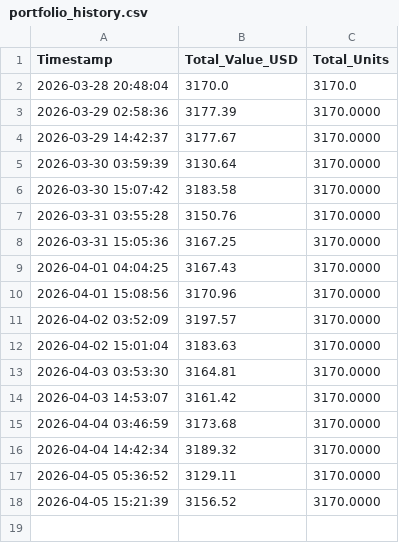
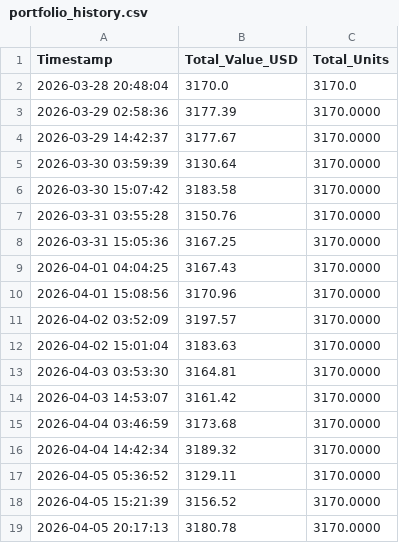
Before and after one commit to schumachero/PolyKalshi, a CSV file: Data/portfolio_history.csv, drawn as a sheet; the diff names each change by its address in the sheet, - before the commit and + after, or states it on an @@ line.

```diff
--- a/Data/portfolio_history.csv
+++ b/Data/portfolio_history.csv
+row 19: 2026-04-05 20:17:13 | 3180.78 | 3170.0000
```
